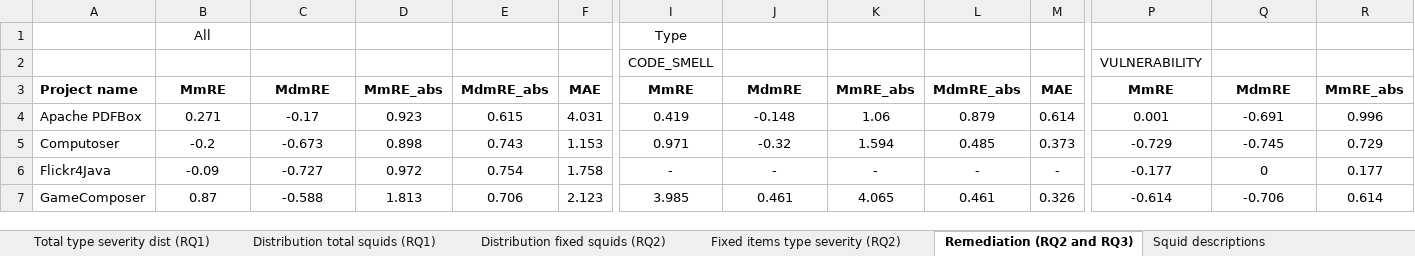
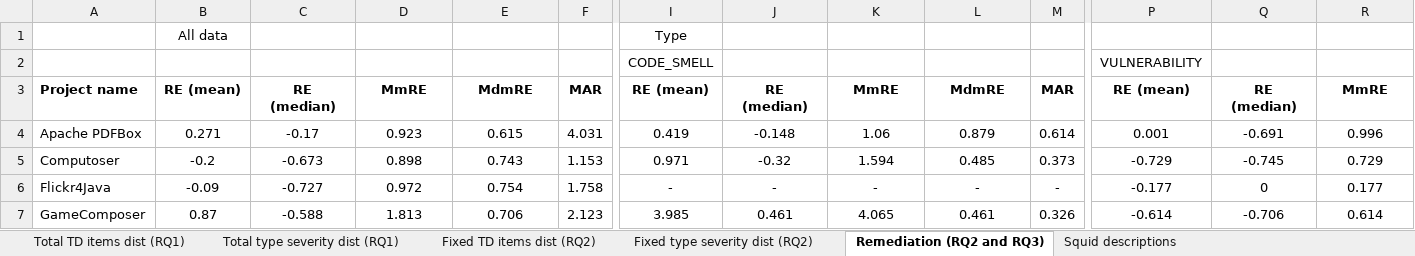
Before and after one commit to clowee/-TechnicalDebtRemediationTime, an Excel workbook: data_for_RQ1-RQ3.xlsx, sheet Remediation (RQ2 and RQ3), drawn as a sheet; only a part is shown, gaps mark what is left out; values as stored, in another font and other column widths than the file's, no borders; the diff covers the shown part only; the diff names each change by its address in the sheet, - before the commit and + after, or states it on an @@ line.

```diff
--- a/data_for_RQ1-RQ3.xlsx (sheet Remediation (RQ2 and RQ3))
+++ b/data_for_RQ1-RQ3.xlsx (sheet Remediation (RQ2 and RQ3))
-sheet tab: Distribution total squids (RQ1)
+sheet tab: Total TD items dist (RQ1)
-sheet tab: Distribution fixed squids (RQ2)
+sheet tab: Fixed TD items dist (RQ2)
-sheet tab: Fixed items type severity (RQ2)
+sheet tab: Fixed type severity dist (RQ2)
@@ sheet tab order changed: Total TD items dist (RQ1) | Total type severity dist (RQ1) | Fixed TD items dist (RQ2) | Fixed type severity dist (RQ2) | Remediation (RQ2 and RQ3) | Squid descriptions @@
-B1: All
+B1: All data
-B3: MmRE
+B3: RE (mean)
-C3: MdmRE
+C3: RE (median)
-D3: MmRE_abs
+D3: MmRE
-E3: MdmRE_abs
+E3: MdmRE
-F3: MAE
+F3: MAR
-I3: MmRE
+I3: RE (mean)
-J3: MdmRE
+J3: RE (median)
-K3: MmRE_abs
+K3: MmRE
-L3: MdmRE_abs
+L3: MdmRE
-M3: MAE
+M3: MAR
-P3: MmRE
+P3: RE (mean)
-Q3: MdmRE
+Q3: RE (median)
-R3: MmRE_abs
+R3: MmRE
```
Also changed, not shown: 32 edited cells elsewhere in this sheet, sheet Squid descriptions, sheet Total TD items dist (RQ1), sheet Total type severity dist (RQ1).
